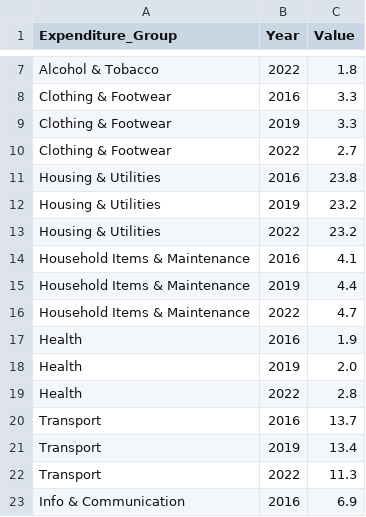
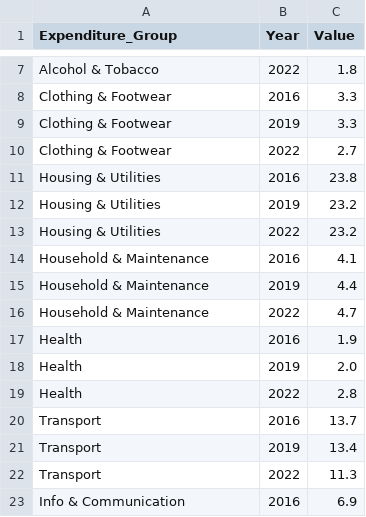
Before and after one commit to xuenhan/FIT3179_Assignment2, a CSV file: expenditure_category.csv, drawn as a sheet; only a part is shown, gaps mark what is left out.

Commit message:
Updated graphs, amended layouts and modifed datasets

```diff
--- a/expenditure_category.csv
+++ b/expenditure_category.csv
@@ -13,5 +13,5 @@ Housing & Utilities,2019,23.2
 Housing & Utilities,2022,23.2
-Household Items & Maintenance,2016,4.1
-Household Items & Maintenance,2019,4.4
-Household Items & Maintenance,2022,4.7
+Household & Maintenance,2016,4.1
+Household & Maintenance,2019,4.4
+Household & Maintenance,2022,4.7
 Health,2016,1.9
```
Also changed, not shown: 9 other files.
